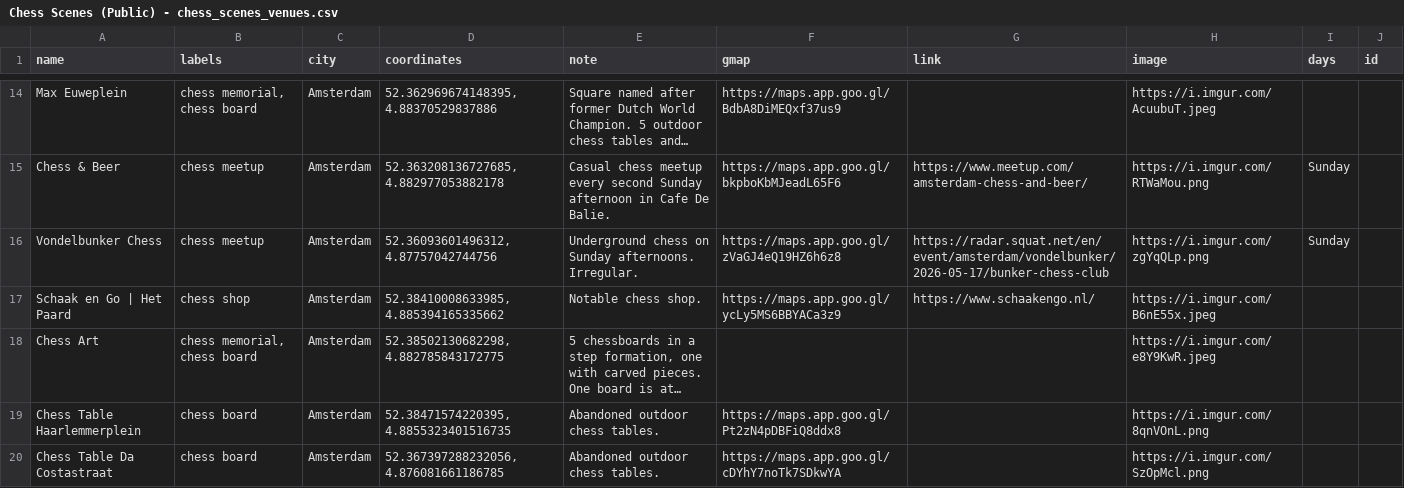
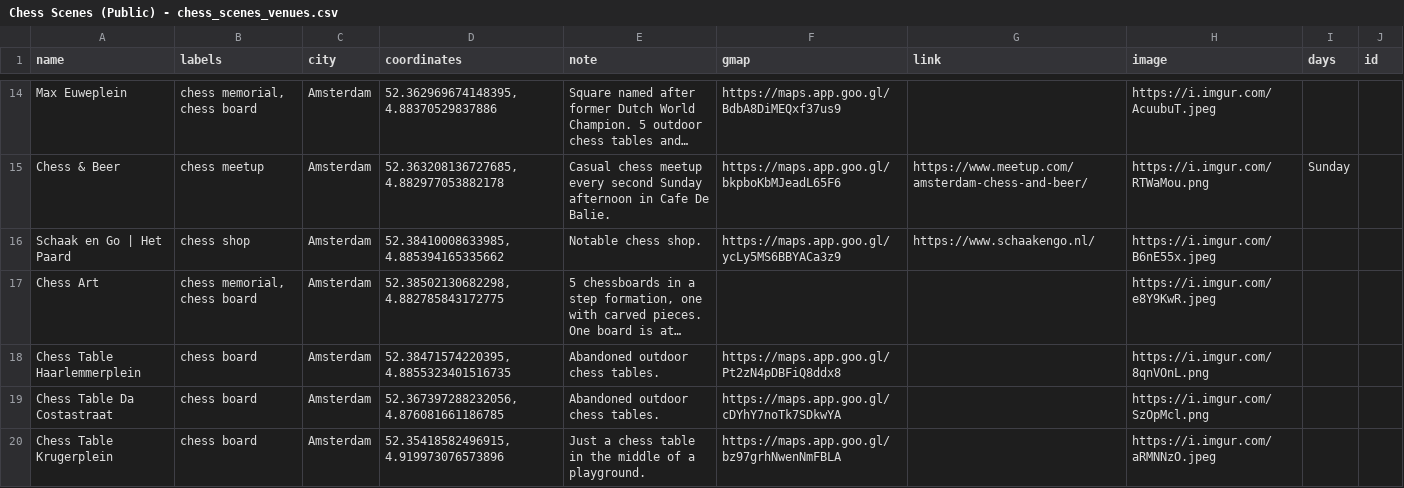
Before and after one commit to harman28/chessscenes, a CSV file: Chess Scenes (Public) - chess_scenes_venues.csv, drawn as a sheet; only a part is shown, gaps mark what is left out; the shorter side is filled out with more unchanged rows; long unchanged cells end in …; the diff names each change by its address in the sheet, - before the commit and + after, or states it on an @@ line.

Commit message:
Fix confirmed cross-table duplicate; harden dedup against near-miss names
Systematic check (exact name+city match, gmaps-link match, <150m
coordinate proximity, fuzzy name similarity down to 0.70 ratio,
cross-referenced across venue_directory AND the venues table) found
one confirmed duplicate: "Vondelbunker Chess" (venue_directory, from
the CSV) and "Vondelbunker" (venues table, has a scheduled event) are
the same physical place — identical gmaps link, coordinates ~15m
apart. The site's existing cross-table dedup only matched by exact
name, so this near-miss slipped through and rendered as two separate
map pins.

Fix: removed the redundant venue_directory CSV row (the venues-table
entry has the richer, actively-maintained data via its event), and
widened /api/venue-directory's exclusion query to also match on gmaps
link, not just name — so future near-miss name variants of an
already-scheduled venue get caught automatically instead of needing a
manual CSV edit each time.

Checked and NOT touched (found close together but genuinely distinct,
confirmed via different gmaps links and descriptive notes): Max Euwe
Centrum / Max Euweplein / Chess & Beer (museum, square, cafe — all
within 150m in Amsterdam); Schaak en Go / Chess Table Haarlemmerplein
/ Amsterdam Spirit Chess Club (shop, abandoned tables, and a club
meeting at a specific clubhouse address). Also flagged but not
touched: "SP Barrio 96" and "Chess in the Park" (Hamburg) share an
identical gmaps link despite being ~2.6km apart and describing
different regular meetups (Friday indoor vs weekend outdoor) run by
the same parent club — looks like a wrong/reused gmaps link on one or
both entries rather than a true duplicate venue, but worth a human
second look since merging or picking the "right" link isn't something
to guess at.

```diff
--- a/Chess Scenes (Public) - chess_scenes_venues.csv
+++ b/Chess Scenes (Public) - chess_scenes_venues.csv
-row 16: Vondelbunker Chess | chess meetup | Amsterdam | 52.36093601496312, 4.87757042744756 | Underground chess on Sunday afternoons. Irregular. | https://maps.app.goo.gl/zVaGJ4eQ19HZ6h6z8 | https://radar.squat.net/en/event/amsterdam/vondelbunker/2026-05-17/bunker-chess-club | https://i.imgur.com/zgYqQLp.png | Sunday
```
Also changed, not shown: 2 other files.
